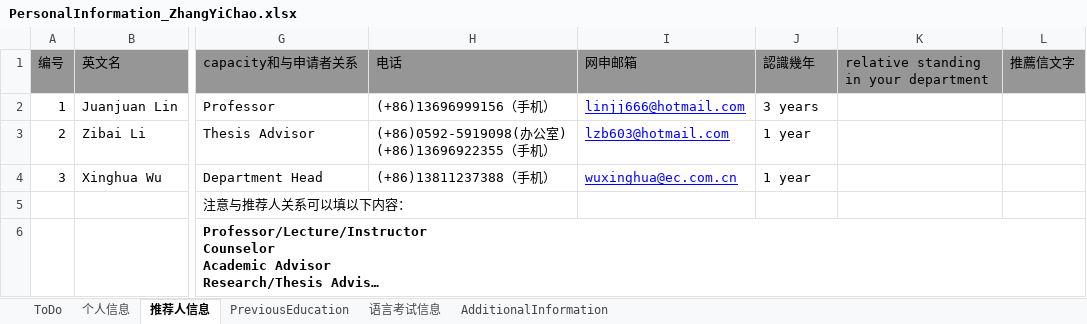
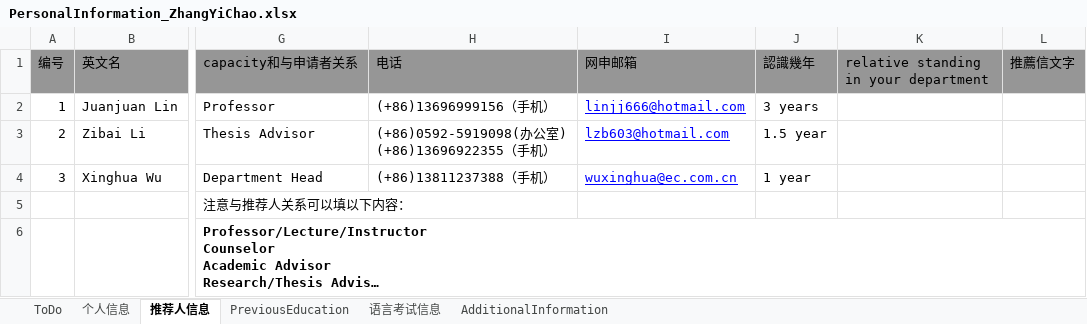
Before and after one commit to lishengrui/ZhangYiChao, an Excel workbook: documents/PersonalInformation_ZhangYiChao.xlsx, sheet 推荐人信息, drawn as a sheet; only a part is shown, gaps mark what is left out; long unchanged cells end in …; values as stored, in another font and other column widths than the file's, no borders; the diff names each change by its address in the sheet, - before the commit and + after, or states it on an @@ line.

```diff
--- a/documents/PersonalInformation_ZhangYiChao.xlsx (sheet 推荐人信息)
+++ b/documents/PersonalInformation_ZhangYiChao.xlsx (sheet 推荐人信息)
-J3 (認識幾年): 1 year
+J3 (認識幾年): 1.5 year
```
Also changed, not shown: 5 other files.
